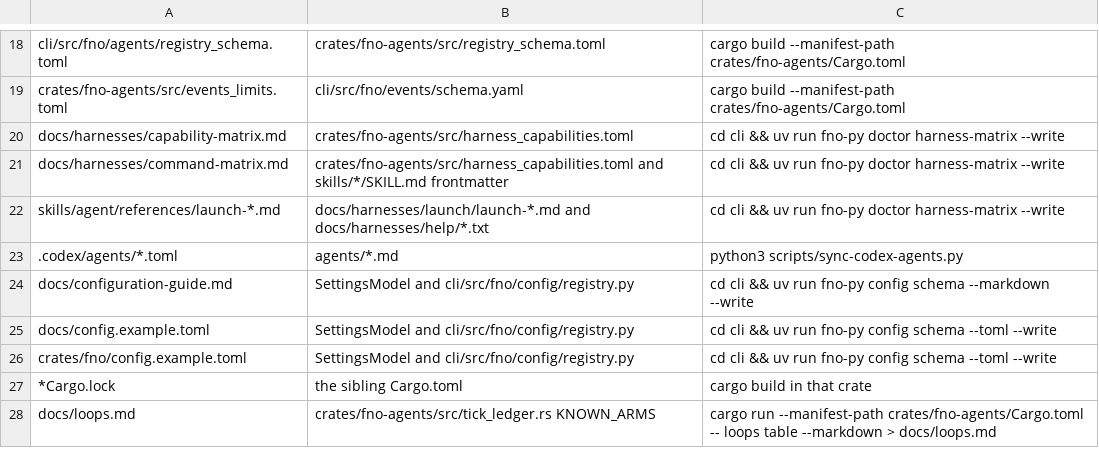
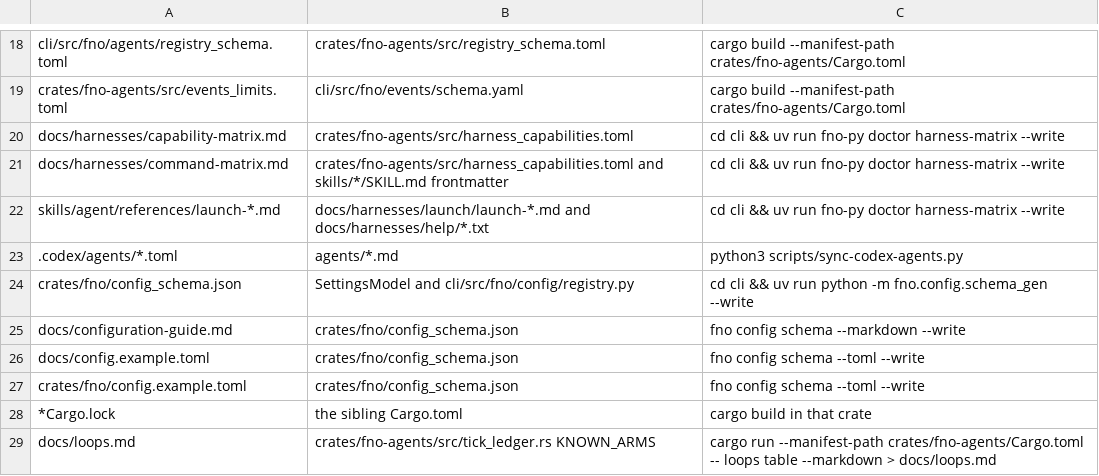
Before and after one commit to bllshttng/fno, a TSV file: generated-artifacts.tsv, drawn as a sheet; only a part is shown, gaps mark what is left out.

Commit message:
feat(config): render config schema artifacts natively from a committed table
The pydantic SettingsModel now emits crates/fno/config_schema.json, and
a test holds that table fresh. The native fno config schema and
fno config setup plan render every artifact from it, byte for byte as
the Python leaves did. The Python renderers and both leaves are deleted.

Fixes x-c460

```diff
--- a/generated-artifacts.tsv
+++ b/generated-artifacts.tsv
@@ -23,5 +23,6 @@ skills/agent/references/launch-*.md	docs/harnesses/launch/launch-*.md and docs/h
 .codex/agents/*.toml	agents/*.md	python3 scripts/sync-codex-agents.py
-docs/configuration-guide.md	SettingsModel and cli/src/fno/config/registry.py	cd cli && uv run fno-py config schema --markdown --write
-docs/config.example.toml	SettingsModel and cli/src/fno/config/registry.py	cd cli && uv run fno-py config schema --toml --write
-crates/fno/config.example.toml	SettingsModel and cli/src/fno/config/registry.py	cd cli && uv run fno-py config schema --toml --write
+crates/fno/config_schema.json	SettingsModel and cli/src/fno/config/registry.py	cd cli && uv run python -m fno.config.schema_gen --write
+docs/configuration-guide.md	crates/fno/config_schema.json	fno config schema --markdown --write
+docs/config.example.toml	crates/fno/config_schema.json	fno config schema --toml --write
+crates/fno/config.example.toml	crates/fno/config_schema.json	fno config schema --toml --write
 *Cargo.lock	the sibling Cargo.toml	cargo build in that crate
```
Also changed, not shown: 21 other files.
